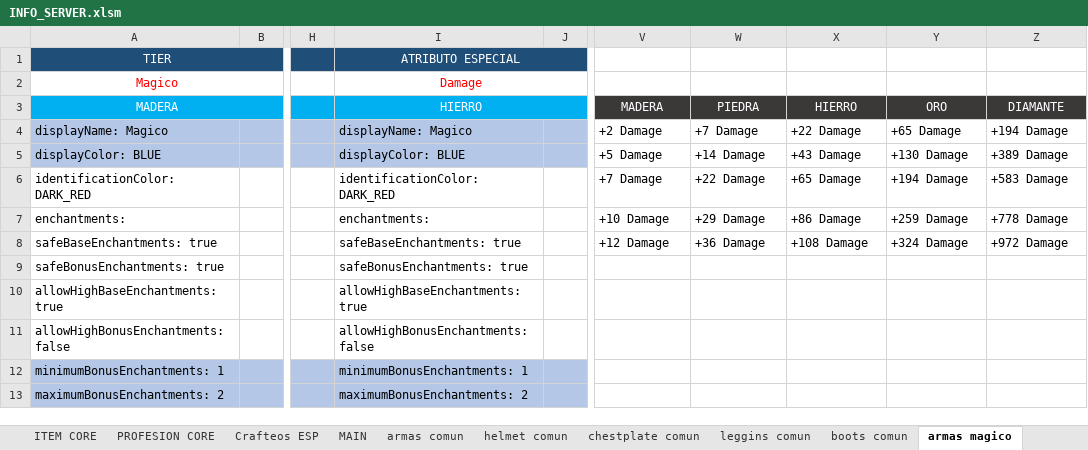
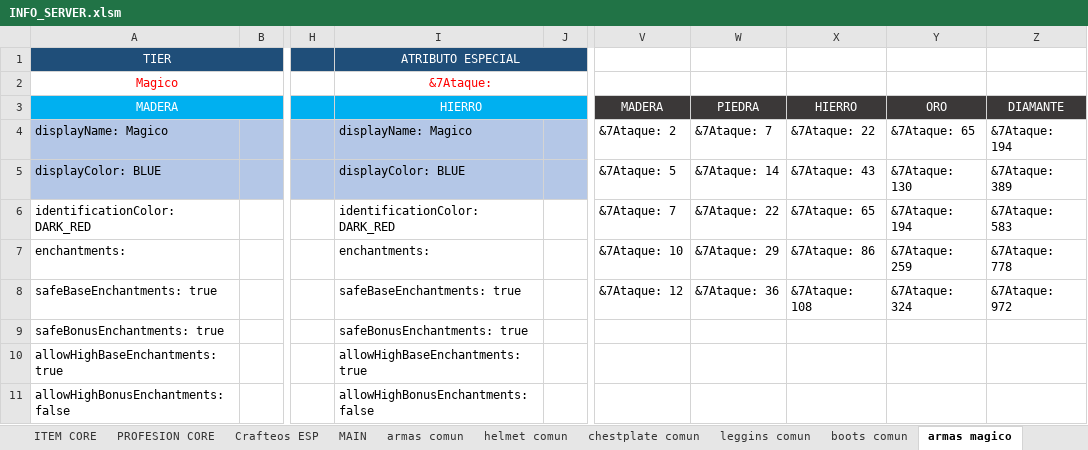
Before and after one commit to Decreeofpain/Hell-Tech, an Excel workbook: INFO_SERVER.xlsm, sheet armas magico, drawn as a sheet; only a part is shown, gaps mark what is left out; the shorter side is filled out with more unchanged rows; values as stored, in another font and other column widths than the file's, no borders; the diff names each change by its address in the sheet, - before the commit and + after, or states it on an @@ line.

Commit message:
Update Items Damage
Agregando el testeo de Skill por atributo

```diff
--- a/INFO_SERVER.xlsm (sheet armas magico)
+++ b/INFO_SERVER.xlsm (sheet armas magico)
-I2 (ATRIBUTO ESPECIAL): Damage
+I2 (ATRIBUTO ESPECIAL): &7Ataque:
-V4: +2 Damage
+V4: &7Ataque: 2
-W4: +7 Damage
+W4: &7Ataque: 7
-X4: +22 Damage
+X4: &7Ataque: 22
-Y4: +65 Damage
+Y4: &7Ataque: 65
-Z4: +194 Damage
+Z4: &7Ataque: 194
-V5: +5 Damage
+V5: &7Ataque: 5
-W5: +14 Damage
+W5: &7Ataque: 14
-X5: +43 Damage
+X5: &7Ataque: 43
-Y5: +130 Damage
+Y5: &7Ataque: 130
-Z5: +389 Damage
+Z5: &7Ataque: 389
-V6: +7 Damage
+V6: &7Ataque: 7
-W6: +22 Damage
+W6: &7Ataque: 22
-X6: +65 Damage
+X6: &7Ataque: 65
-Y6: +194 Damage
+Y6: &7Ataque: 194
-Z6: +583 Damage
+Z6: &7Ataque: 583
-V7: +10 Damage
+V7: &7Ataque: 10
-W7: +29 Damage
+W7: &7Ataque: 29
-X7: +86 Damage
+X7: &7Ataque: 86
-Y7: +259 Damage
+Y7: &7Ataque: 259
-Z7: +778 Damage
+Z7: &7Ataque: 778
-V8: +12 Damage
+V8: &7Ataque: 12
-W8: +36 Damage
+W8: &7Ataque: 36
-X8: +108 Damage
+X8: &7Ataque: 108
-Y8: +324 Damage
+Y8: &7Ataque: 324
-Z8: +972 Damage
+Z8: &7Ataque: 972
```
Also changed, not shown: sheet armas comun, sheet armas legendario, sheet armas ancestral, sheet armas raro, sheet MAIN, 49 other files.
